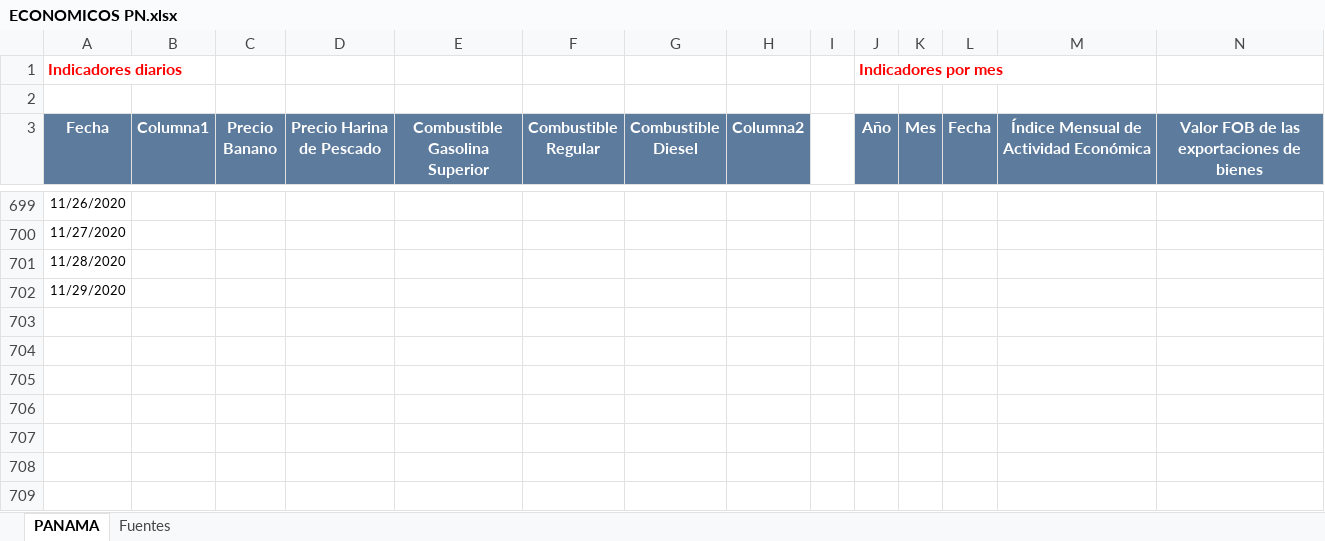
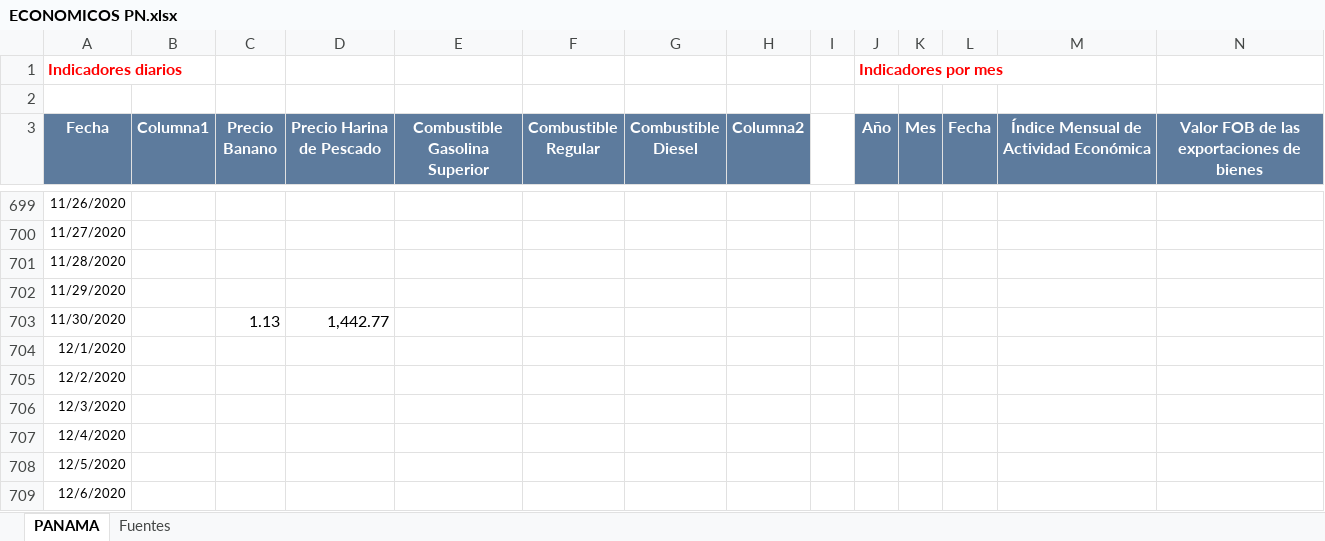
Before and after one commit to Sud-Austral/Datos_Panama, an Excel workbook: datacovidpa/ECONOMICOS PN.xlsx, sheet PANAMA, drawn as a sheet; only a part is shown, gaps mark what is left out; values as stored, in another font and other column widths than the file's, no borders; table styles not drawn; rows hold the shown columns only; the diff names each change by its address in the sheet, - before the commit and + after, or states it on an @@ line.

```diff
--- a/datacovidpa/ECONOMICOS PN.xlsx (sheet PANAMA)
+++ b/datacovidpa/ECONOMICOS PN.xlsx (sheet PANAMA)
+row 703: 11/30/2020 |  | 1.13 | 1,442.77
+row 704: 12/1/2020
+row 705: 12/2/2020
+row 706: 12/3/2020
+row 707: 12/4/2020
+row 708: 12/5/2020
+row 709: 12/6/2020
```
Also changed, not shown: 2 other files.
